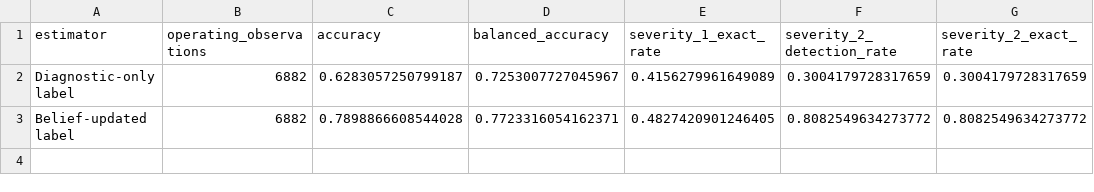
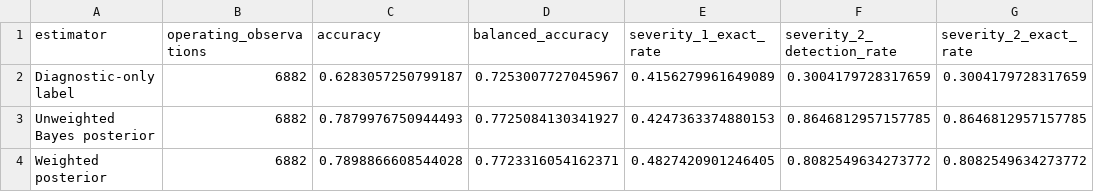
Before and after one commit to InoWelters/Markov-Diagnostic-State-Fusion, a CSV file: results/tables/state_estimation_metrics.csv, drawn as a sheet.

```diff
--- a/results/tables/state_estimation_metrics.csv
+++ b/results/tables/state_estimation_metrics.csv
@@ -2,2 +2,3 @@ estimator,operating_observations,accuracy,balanced_accuracy,severity_1_exact_rat
 Diagnostic-only label,6882,0.6283057250799187,0.7253007727045967,0.4156279961649089,0.3004179728317659,0.3004179728317659
-Belief-updated label,6882,0.7898866608544028,0.7723316054162371,0.4827420901246405,0.8082549634273772,0.8082549634273772
+Unweighted Bayes posterior,6882,0.7879976750944493,0.7725084130341927,0.4247363374880153,0.8646812957157785,0.8646812957157785
+Weighted posterior,6882,0.7898866608544028,0.7723316054162371,0.4827420901246405,0.8082549634273772,0.8082549634273772
```
Also changed, not shown: results/tables/maintenance_policy_summary.csv, 7 other files.
